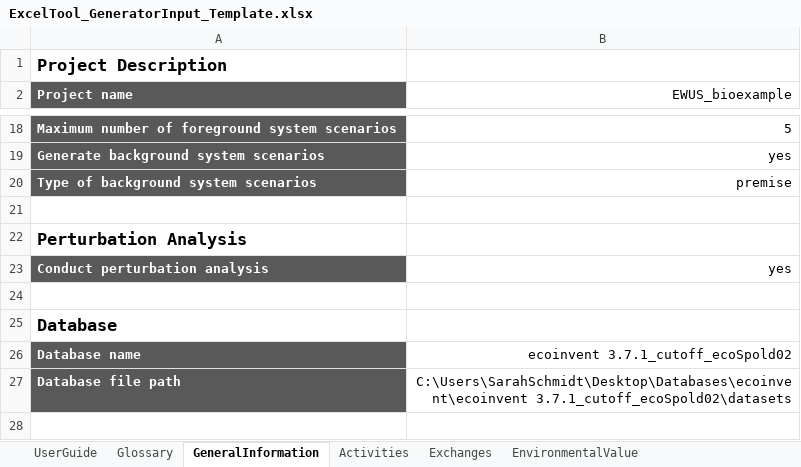
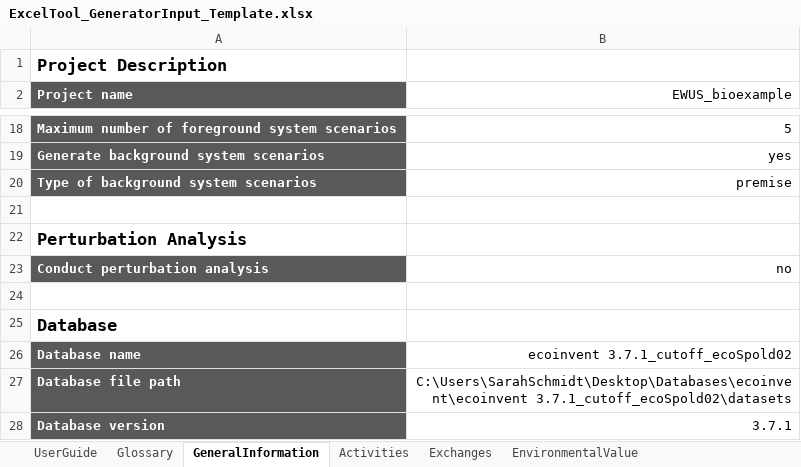
Before and after one commit to SarahSchmidt94/MoEWe, an Excel workbook: ExcelTool_GeneratorInput_Template.xlsx, sheet GeneralInformation, drawn as a sheet; only a part is shown, gaps mark what is left out; values as stored, in another font and other column widths than the file's, no borders; the diff names each change by its address in the sheet, - before the commit and + after, or states it on an @@ line.

Commit message:
added database version

```diff
--- a/ExcelTool_GeneratorInput_Template.xlsx (sheet GeneralInformation)
+++ b/ExcelTool_GeneratorInput_Template.xlsx (sheet GeneralInformation)
-B23 (EWUS_bioexample): yes
+B23 (EWUS_bioexample): no
+row 28: Database version | 3.7.1
```
